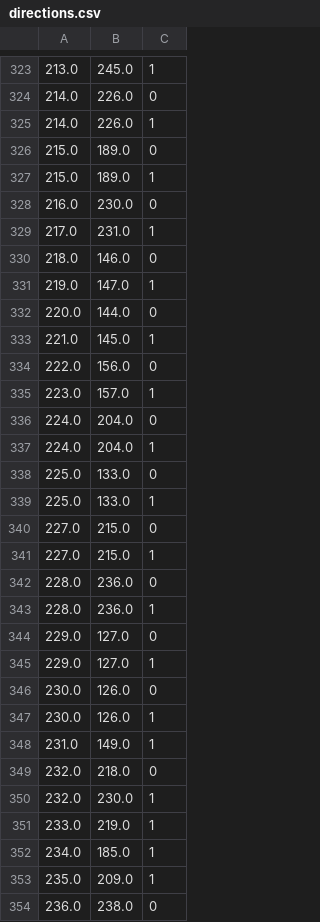
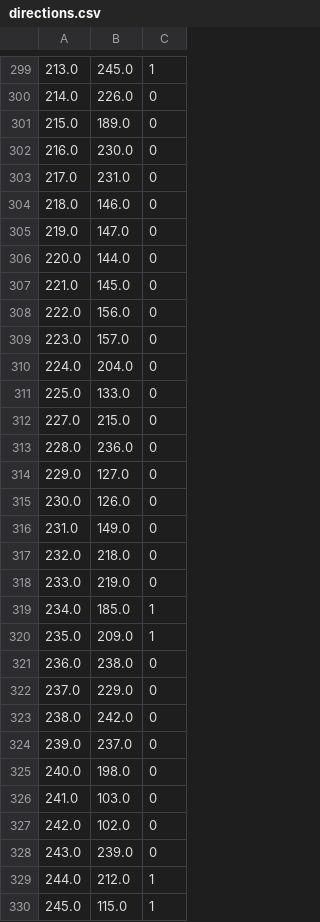
Before and after one commit to mbc96325/CTA-optimal-control-under-incidents, a CSV file: CTA-railway/CTA-railway/data/directions.csv, drawn as a sheet; only a part is shown, gaps mark what is left out; the shorter side is filled out with more unchanged rows; the diff covers the shown part only.

```diff
--- a/CTA-railway/CTA-railway/data/directions.csv
+++ b/CTA-railway/CTA-railway/data/directions.csv
@@ -324,29 +300,20 @@
 214.0,226.0,0
-214.0,226.0,1
 215.0,189.0,0
-215.0,189.0,1
 216.0,230.0,0
-217.0,231.0,1
+217.0,231.0,0
 218.0,146.0,0
-219.0,147.0,1
+219.0,147.0,0
 220.0,144.0,0
-221.0,145.0,1
+221.0,145.0,0
 222.0,156.0,0
-223.0,157.0,1
+223.0,157.0,0
 224.0,204.0,0
-224.0,204.0,1
 225.0,133.0,0
-225.0,133.0,1
 227.0,215.0,0
-227.0,215.0,1
 228.0,236.0,0
-228.0,236.0,1
 229.0,127.0,0
-229.0,127.0,1
 230.0,126.0,0
-230.0,126.0,1
-231.0,149.0,1
+231.0,149.0,0
 232.0,218.0,0
-232.0,230.0,1
-233.0,219.0,1
+233.0,219.0,0
 234.0,185.0,1
```
Also changed, not shown: 32 removed rows and 21 edited cells elsewhere in this file, CTA-railway/CTA-railway/data/startTrainInfo.csv, CTA-railway/CTA-railway/data/stations.csv, 22 other files.
